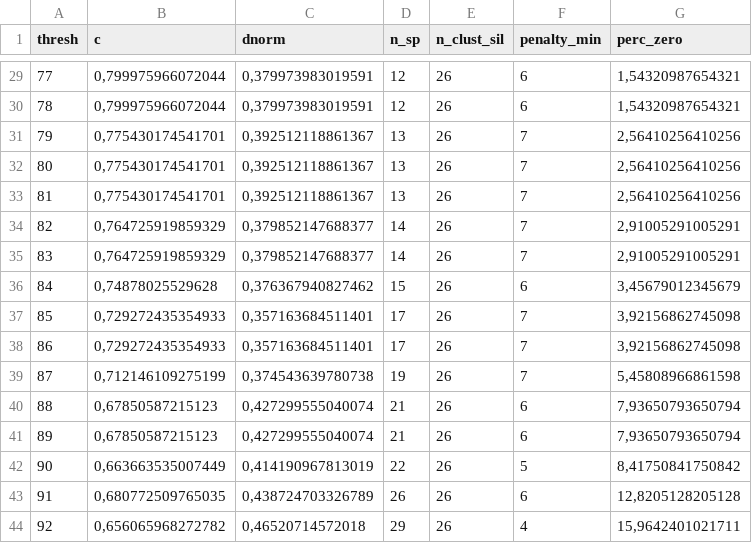
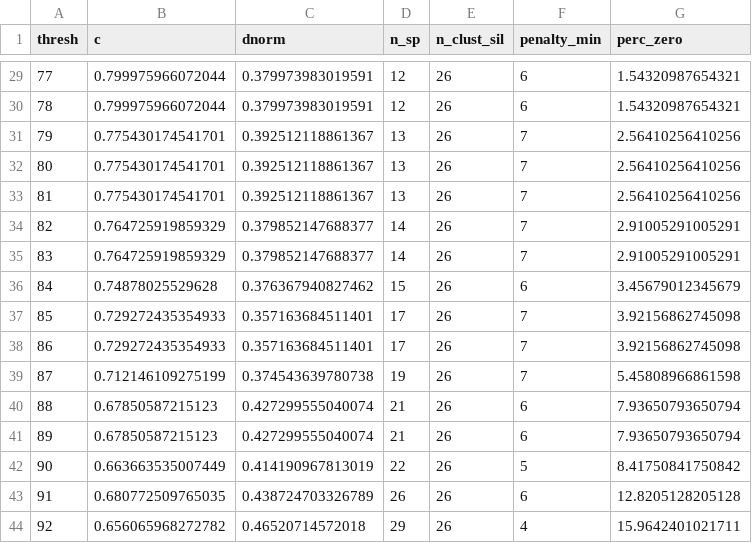
Before and after one commit to BaptisteFrattini/Clustering, a CSV file: outputs/df_loop_average_RUNA.csv, drawn as a sheet; only a part is shown, gaps mark what is left out; the diff covers the shown part only.

```diff
--- a/outputs/df_loop_average_RUNA.csv
+++ b/outputs/df_loop_average_RUNA.csv
@@ -29,16 +29,16 @@
-"77";"0,799975966072044";"0,379973983019591";"12";"26";"6";"1,54320987654321"
-"78";"0,799975966072044";"0,379973983019591";"12";"26";"6";"1,54320987654321"
-"79";"0,775430174541701";"0,392512118861367";"13";"26";"7";"2,56410256410256"
-"80";"0,775430174541701";"0,392512118861367";"13";"26";"7";"2,56410256410256"
-"81";"0,775430174541701";"0,392512118861367";"13";"26";"7";"2,56410256410256"
-"82";"0,764725919859329";"0,379852147688377";"14";"26";"7";"2,91005291005291"
-"83";"0,764725919859329";"0,379852147688377";"14";"26";"7";"2,91005291005291"
-"84";"0,74878025529628";"0,376367940827462";"15";"26";"6";"3,45679012345679"
-"85";"0,729272435354933";"0,357163684511401";"17";"26";"7";"3,92156862745098"
-"86";"0,729272435354933";"0,357163684511401";"17";"26";"7";"3,92156862745098"
-"87";"0,712146109275199";"0,374543639780738";"19";"26";"7";"5,45808966861598"
-"88";"0,67850587215123";"0,427299555040074";"21";"26";"6";"7,93650793650794"
-"89";"0,67850587215123";"0,427299555040074";"21";"26";"6";"7,93650793650794"
-"90";"0,663663535007449";"0,414190967813019";"22";"26";"5";"8,41750841750842"
-"91";"0,680772509765035";"0,438724703326789";"26";"26";"6";"12,8205128205128"
-"92";"0,656065968272782";"0,46520714572018";"29";"26";"4";"15,9642401021711"
+"77";"0.799975966072044";"0.379973983019591";"12";"26";"6";"1.54320987654321"
+"78";"0.799975966072044";"0.379973983019591";"12";"26";"6";"1.54320987654321"
+"79";"0.775430174541701";"0.392512118861367";"13";"26";"7";"2.56410256410256"
+"80";"0.775430174541701";"0.392512118861367";"13";"26";"7";"2.56410256410256"
+"81";"0.775430174541701";"0.392512118861367";"13";"26";"7";"2.56410256410256"
+"82";"0.764725919859329";"0.379852147688377";"14";"26";"7";"2.91005291005291"
+"83";"0.764725919859329";"0.379852147688377";"14";"26";"7";"2.91005291005291"
+"84";"0.74878025529628";"0.376367940827462";"15";"26";"6";"3.45679012345679"
+"85";"0.729272435354933";"0.357163684511401";"17";"26";"7";"3.92156862745098"
+"86";"0.729272435354933";"0.357163684511401";"17";"26";"7";"3.92156862745098"
+"87";"0.712146109275199";"0.374543639780738";"19";"26";"7";"5.45808966861598"
+"88";"0.67850587215123";"0.427299555040074";"21";"26";"6";"7.93650793650794"
+"89";"0.67850587215123";"0.427299555040074";"21";"26";"6";"7.93650793650794"
+"90";"0.663663535007449";"0.414190967813019";"22";"26";"5";"8.41750841750842"
+"91";"0.680772509765035";"0.438724703326789";"26";"26";"6";"12.8205128205128"
+"92";"0.656065968272782";"0.46520714572018";"29";"26";"4";"15.9642401021711"
```
Also changed, not shown: 102 edited cells elsewhere in this file, 22 other files.
